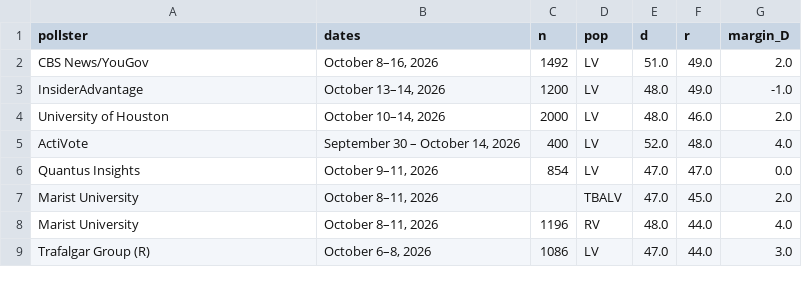
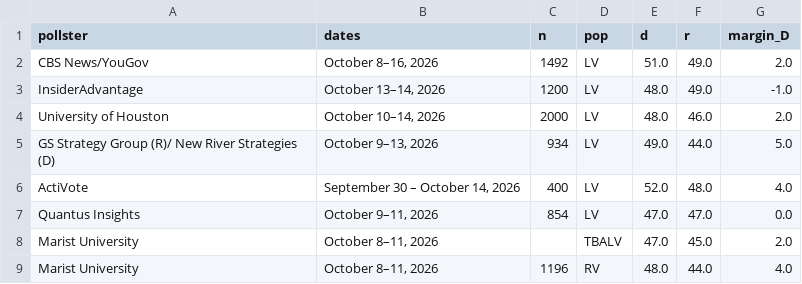
Before and after one commit to sujaynadkarni/texas-senate-forecast-2026, a CSV file: data/polls_senate.csv, drawn as a sheet; only a part is shown; the shorter side is filled out with more unchanged rows; the diff names each change by its address in the sheet, - before the commit and + after, or states it on an @@ line.

```diff
--- a/data/polls_senate.csv
+++ b/data/polls_senate.csv
+row 5: GS Strategy Group (R)/ New River Strategies (D) | October 9–13, 2026 | 934 | LV | 49.0 | 44.0 | 5.0
```
Also changed, not shown: data/polls_governor.csv, 11 other files.
